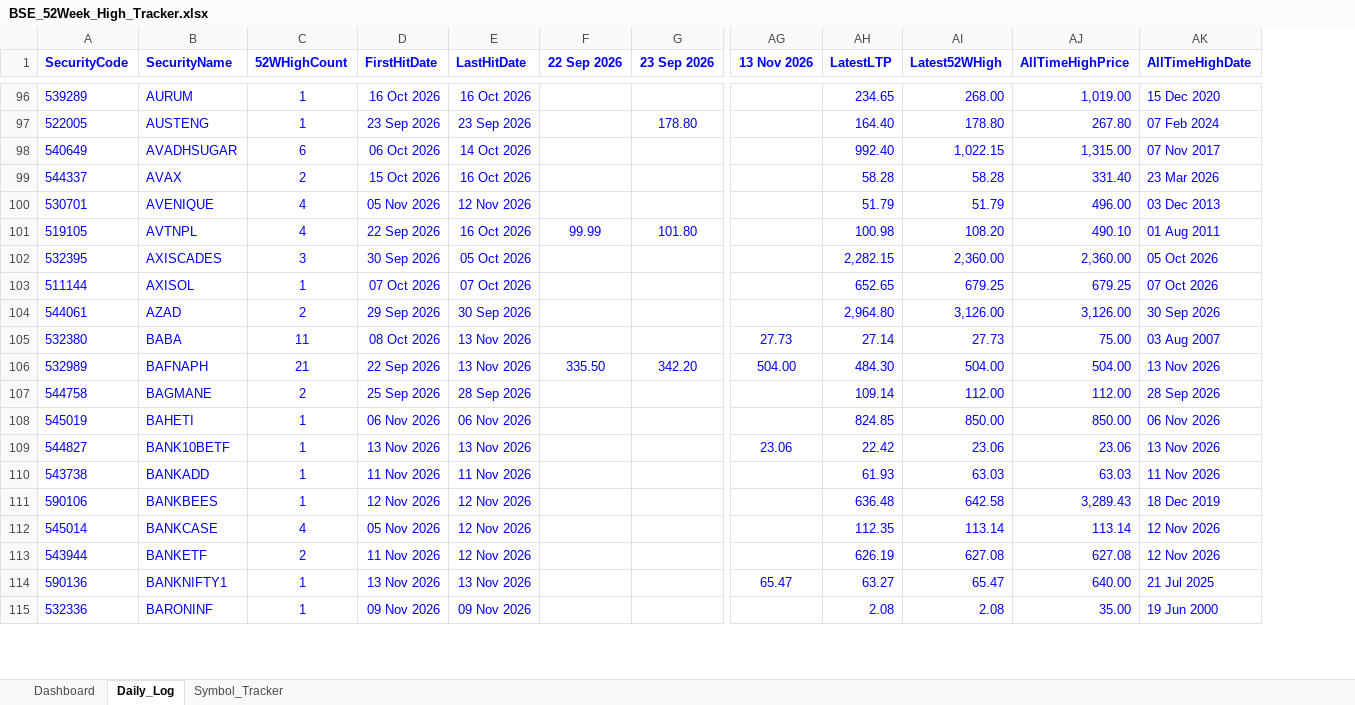
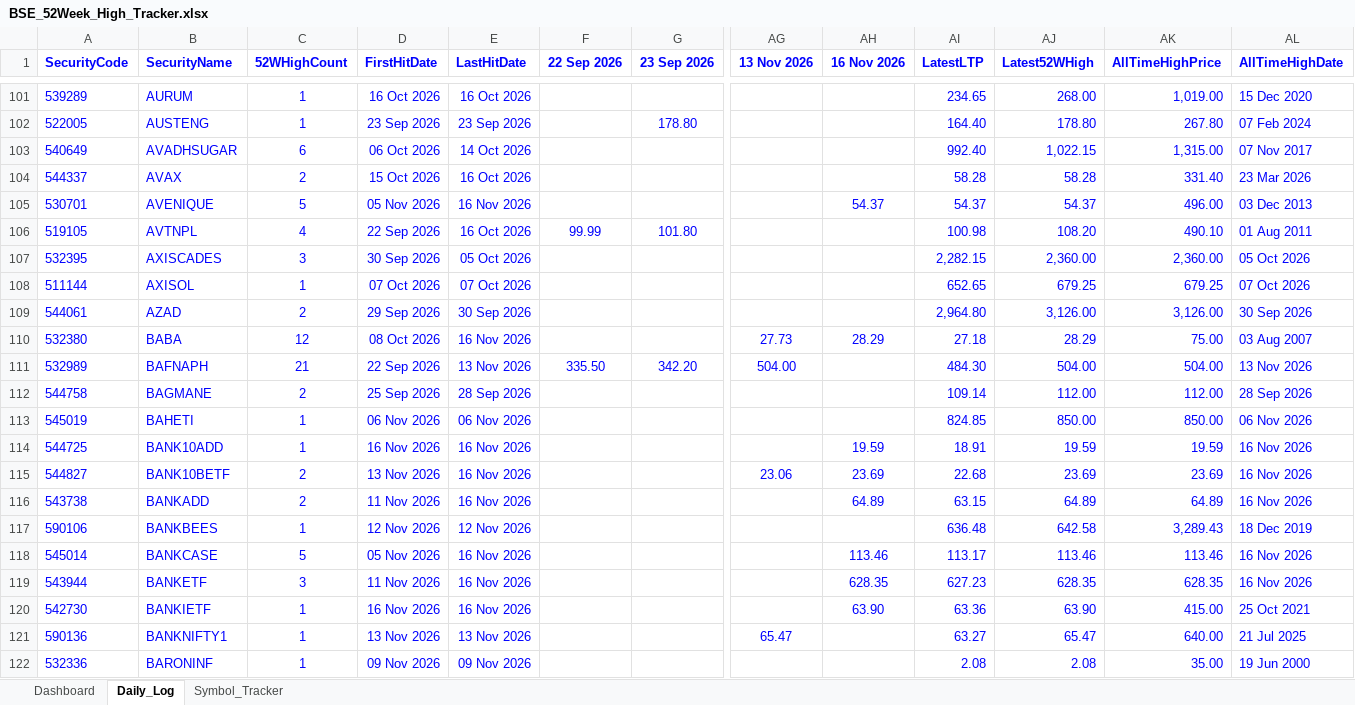
Before and after one commit to vinaybagri-jpg/52WHIGH, an Excel workbook: BSE_52Week_High_Tracker.xlsx, sheet Daily_Log, drawn as a sheet; only a part is shown, gaps mark what is left out; values as stored, in another font and other column widths than the file's, no borders; addresses are those after the commit; rows hold the shown columns only; the diff covers the shown part only; the diff names each change by its address in the sheet, - before the commit and + after, or states it on an @@ line.

```diff
--- a/BSE_52Week_High_Tracker.xlsx (sheet Daily_Log)
+++ b/BSE_52Week_High_Tracker.xlsx (sheet Daily_Log)
+column AH (16 Nov 2026), rows 105-110: 54.37 |  |  |  |  | 28.29; rows 115-119: 23.69 | 64.89 |  | 113.46 | 628.35
-C105 (52WHighCount): 4
+C105 (52WHighCount): 5
-E105 (LastHitDate): 12 Nov 2026
+E105 (LastHitDate): 16 Nov 2026
-AI105 (LatestLTP): 51.79
+AI105 (LatestLTP): 54.37
-AJ105 (Latest52WHigh): 51.79
+AJ105 (Latest52WHigh): 54.37
-C110 (52WHighCount): 11
+C110 (52WHighCount): 12
-E110 (LastHitDate): 13 Nov 2026
+E110 (LastHitDate): 16 Nov 2026
-AI110 (LatestLTP): 27.14
+AI110 (LatestLTP): 27.18
-AJ110 (Latest52WHigh): 27.73
+AJ110 (Latest52WHigh): 28.29
+row 114: 544725 | BANK10ADD | 1 | 16 Nov 2026 | 16 Nov 2026 |  |  |  | 19.59 | 18.91 | 19.59 | 19.59 | 16 Nov 2026
-C115:C116 (52WHighCount): 1
+C115:C116 (52WHighCount): 2
-E115 (LastHitDate): 13 Nov 2026
+E115 (LastHitDate): 16 Nov 2026
-AI115 (LatestLTP): 22.42
+AI115 (LatestLTP): 22.68
-AJ115 (Latest52WHigh): 23.06
+AJ115 (Latest52WHigh): 23.69
-AK115 (AllTimeHighPrice): 23.06
+AK115 (AllTimeHighPrice): 23.69
-AL115 (AllTimeHighDate): 13 Nov 2026
+AL115 (AllTimeHighDate): 16 Nov 2026
-E116 (LastHitDate): 11 Nov 2026
+E116 (LastHitDate): 16 Nov 2026
-AI116 (LatestLTP): 61.93
+AI116 (LatestLTP): 63.15
-AJ116 (Latest52WHigh): 63.03
+AJ116 (Latest52WHigh): 64.89
-AK116 (AllTimeHighPrice): 63.03
+AK116 (AllTimeHighPrice): 64.89
-AL116 (AllTimeHighDate): 11 Nov 2026
+AL116 (AllTimeHighDate): 16 Nov 2026
-C118 (52WHighCount): 4
+C118 (52WHighCount): 5
-E118:E119 (LastHitDate): 12 Nov 2026
+E118:E119 (LastHitDate): 16 Nov 2026
-AI118 (LatestLTP): 112.35
+AI118 (LatestLTP): 113.17
-AJ118 (Latest52WHigh): 113.14
+AJ118 (Latest52WHigh): 113.46
-AK118 (AllTimeHighPrice): 113.14
+AK118 (AllTimeHighPrice): 113.46
-AL118:AL119 (AllTimeHighDate): 12 Nov 2026
+AL118:AL119 (AllTimeHighDate): 16 Nov 2026
-C119 (52WHighCount): 2
+C119 (52WHighCount): 3
-AI119 (LatestLTP): 626.19
+AI119 (LatestLTP): 627.23
-AJ119 (Latest52WHigh): 627.08
+AJ119 (Latest52WHigh): 628.35
-AK119 (AllTimeHighPrice): 627.08
+AK119 (AllTimeHighPrice): 628.35
+row 120: 542730 | BANKIETF | 1 | 16 Nov 2026 | 16 Nov 2026 |  |  |  | 63.90 | 63.36 | 63.90 | 415.00 | 25 Oct 2021
```
Also changed, not shown: 19 added rows and 595 edited cells elsewhere in this sheet, sheet Symbol_Tracker, sheet Dashboard, 3 other files.
